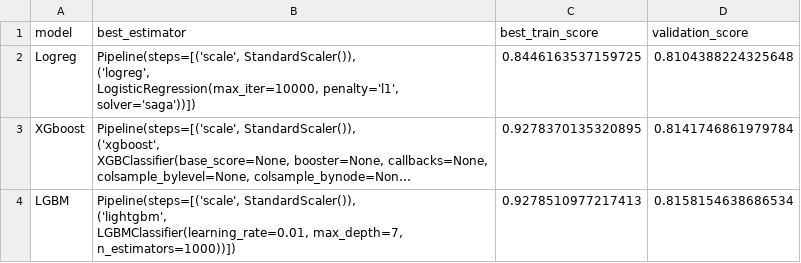
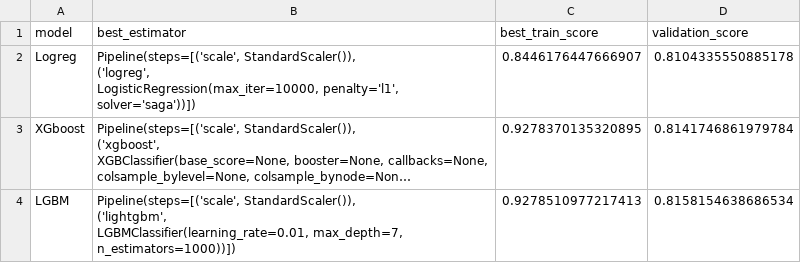
Before and after one commit to jmhrivera/project_17_customer_churn_prediction, a CSV file: src/models/results/model_report.csv, drawn as a sheet; long unchanged cells end in …; the diff names each change by its address in the sheet, - before the commit and + after, or states it on an @@ line.

```diff
--- a/src/models/results/model_report.csv
+++ b/src/models/results/model_report.csv
-C2 (best_train_score): 0.8446163537159725
+C2 (best_train_score): 0.8446176447666907
-D2 (validation_score): 0.8104388224325648
+D2 (validation_score): 0.8104335550885178
```
Also changed, not shown: 1 other file.
